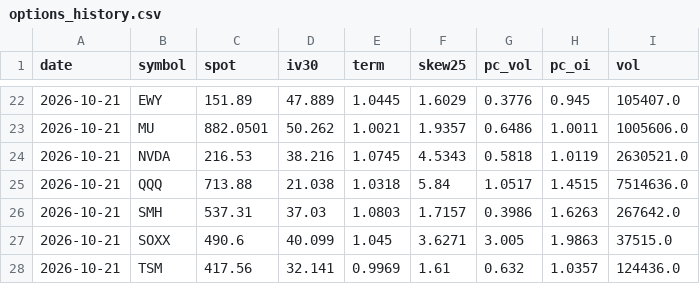
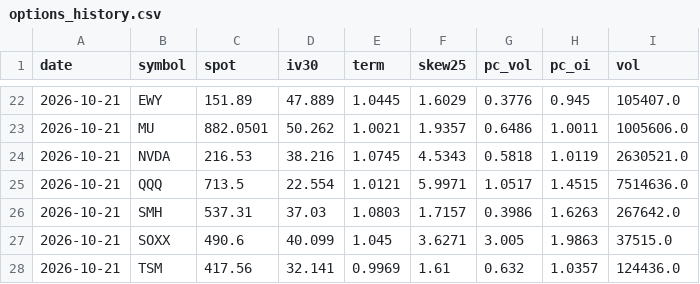
Before and after one commit to parker123450/tech-sentiment, a CSV file: options_history.csv, drawn as a sheet; only a part is shown, gaps mark what is left out.

```diff
--- a/options_history.csv
+++ b/options_history.csv
@@ -24,3 +24,3 @@ date,symbol,spot,iv30,term,skew25,pc_vol,pc_oi,vol
 2026-10-21,NVDA,216.53,38.216,1.0745,4.5343,0.5818,1.0119,2630521.0
-2026-10-21,QQQ,713.88,21.038,1.0318,5.84,1.0517,1.4515,7514636.0
+2026-10-21,QQQ,713.5,22.554,1.0121,5.9971,1.0517,1.4515,7514636.0
 2026-10-21,SMH,537.31,37.03,1.0803,1.7157,0.3986,1.6263,267642.0
```
Also changed, not shown: options_flow_daily.csv.
